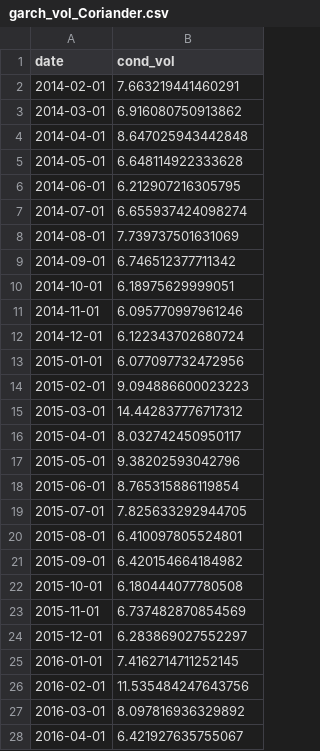
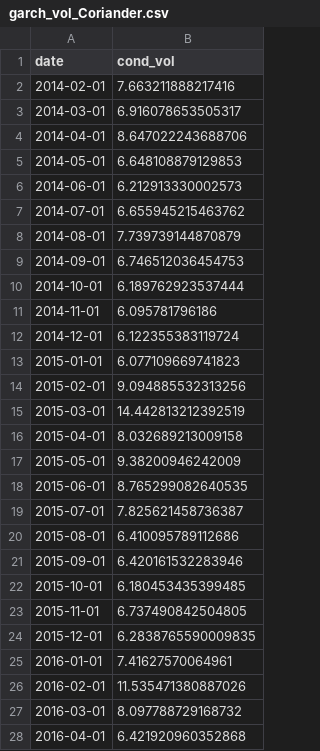
Before and after one commit to akuri47/BTP, a CSV file: data/precomputed/garch_vol_Coriander.csv, drawn as a sheet; only a part is shown; the diff covers the shown part only.

```diff
--- a/data/precomputed/garch_vol_Coriander.csv
+++ b/data/precomputed/garch_vol_Coriander.csv
@@ -1,28 +1,28 @@
 date,cond_vol
-2014-02-01,7.663219441460291
-2014-03-01,6.916080750913862
-2014-04-01,8.647025943442848
-2014-05-01,6.648114922333628
-2014-06-01,6.212907216305795
-2014-07-01,6.655937424098274
-2014-08-01,7.739737501631069
-2014-09-01,6.746512377711342
-2014-10-01,6.18975629999051
-2014-11-01,6.095770997961246
-2014-12-01,6.122343702680724
-2015-01-01,6.077097732472956
-2015-02-01,9.094886600023223
-2015-03-01,14.442837776717312
-2015-04-01,8.032742450950117
-2015-05-01,9.38202593042796
-2015-06-01,8.765315886119854
-2015-07-01,7.825633292944705
-2015-08-01,6.410097805524801
-2015-09-01,6.420154664184982
-2015-10-01,6.180444077780508
-2015-11-01,6.737482870854569
-2015-12-01,6.283869027552297
-2016-01-01,7.4162714711252145
-2016-02-01,11.535484247643756
-2016-03-01,8.097816936329892
-2016-04-01,6.421927635755067
+2014-02-01,7.663211888217416
+2014-03-01,6.916078653505317
+2014-04-01,8.647022243688706
+2014-05-01,6.648108879129853
+2014-06-01,6.212913330002573
+2014-07-01,6.655945215463762
+2014-08-01,7.739739144870879
+2014-09-01,6.746512036454753
+2014-10-01,6.189762923537444
+2014-11-01,6.095781796186
+2014-12-01,6.122355383119724
+2015-01-01,6.077109669741823
+2015-02-01,9.094885532313256
+2015-03-01,14.442813212392519
+2015-04-01,8.032689213009158
+2015-05-01,9.38200946242009
+2015-06-01,8.765299082640535
+2015-07-01,7.825621458736387
+2015-08-01,6.410095789112686
+2015-09-01,6.420161532283946
+2015-10-01,6.180453435399485
+2015-11-01,6.737490842504805
+2015-12-01,6.2838765590009835
+2016-01-01,7.41627570064961
+2016-02-01,11.535471380887026
+2016-03-01,8.097788729168732
+2016-04-01,6.421920960352868
```
Also changed, not shown: 125 edited cells elsewhere in this file, data/precomputed/adf_results.csv, data/precomputed/garch_vol_Black_Pepper.csv, 18 other files.
